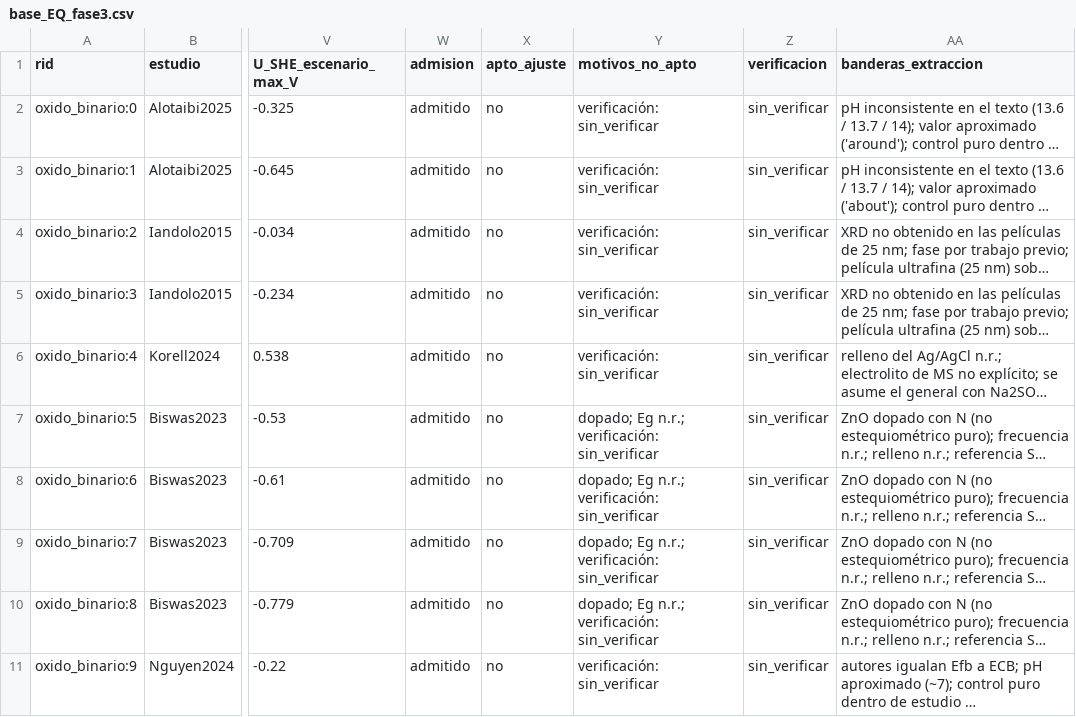
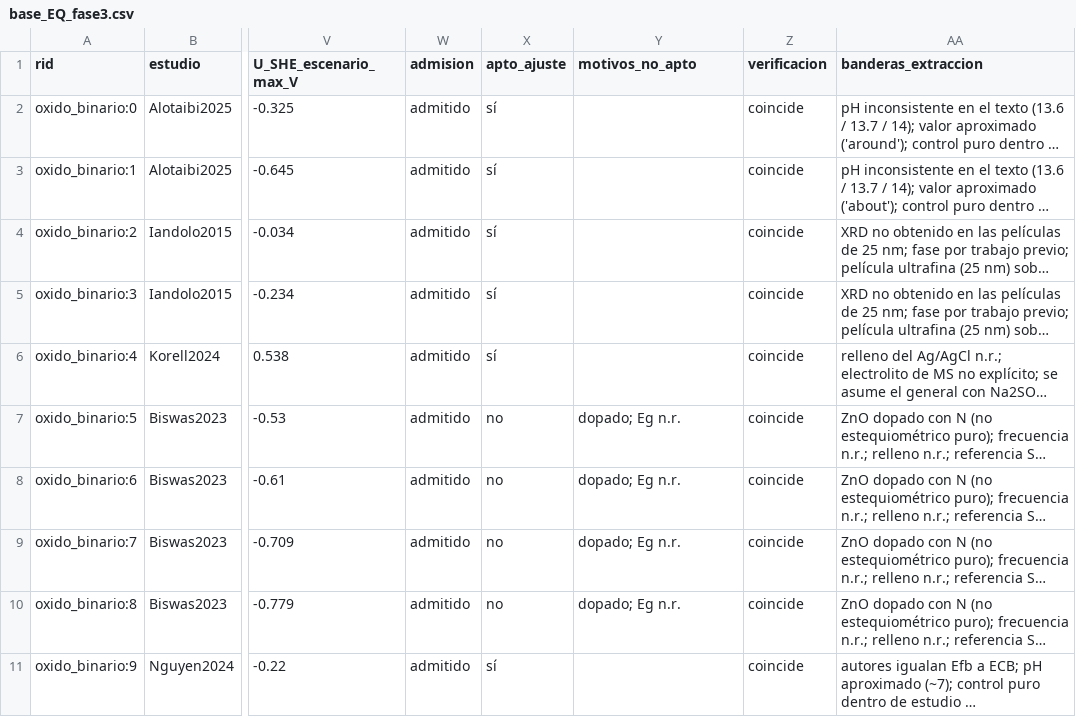
Before and after one commit to afrikabobrobvela-sudo/Ecuaci-n-predicci-n-bordes, a CSV file: data/extraccion_fase3/base_EQ_fase3.csv, drawn as a sheet; only a part is shown, gaps mark what is left out; long unchanged cells end in …; the diff covers the shown part only; the diff names each change by its address in the sheet, - before the commit and + after, or states it on an @@ line.

```diff
--- a/data/extraccion_fase3/base_EQ_fase3.csv
+++ b/data/extraccion_fase3/base_EQ_fase3.csv
-X2:X6 (apto_ajuste): no
+X2:X6 (apto_ajuste): sí
-Y2:Y6 (motivos_no_apto): verificación: sin_verificar
+Y2:Y6 (motivos_no_apto): (empty)
-Z2:Z11 (verificacion): sin_verificar
+Z2:Z11 (verificacion): coincide
-Y7:Y10 (motivos_no_apto): dopado; Eg n.r.; verificación: sin_verificar
+Y7:Y10 (motivos_no_apto): dopado; Eg n.r.
-X11 (apto_ajuste): no
+X11 (apto_ajuste): sí
-Y11 (motivos_no_apto): verificación: sin_verificar
+Y11 (motivos_no_apto): (empty)
```
Also changed, not shown: 20 edited cells elsewhere in this file, data/extraccion_fase3/comparacion_verificacion.csv, 5 other files.
